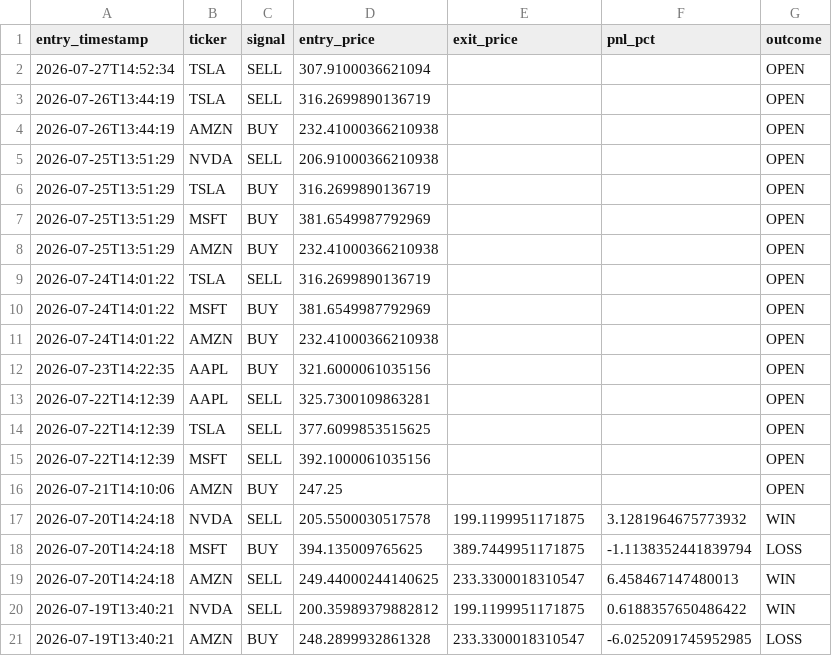
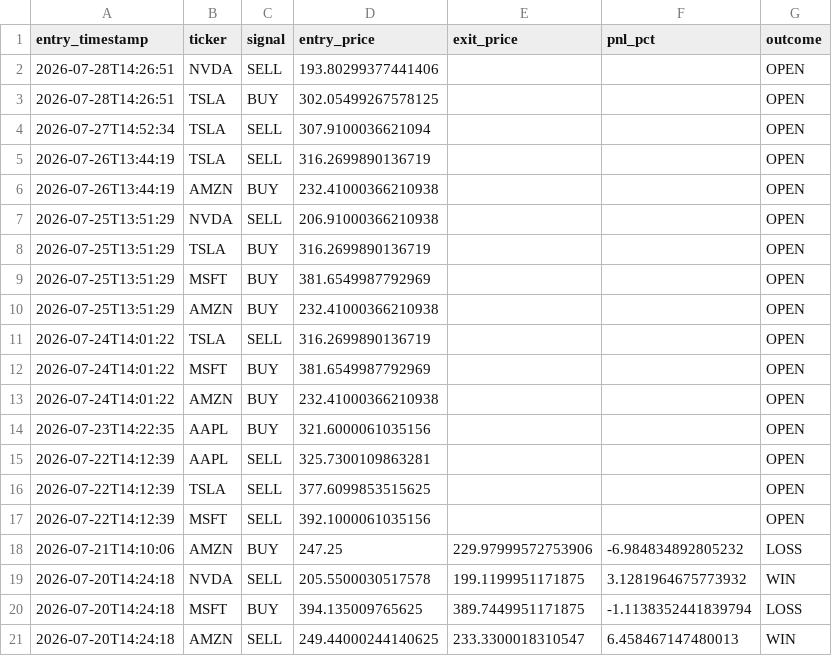
Before and after one commit to williamabrams88-hub/finance---investment-orchestrator, a CSV file: stock-sentiment/reports/paper_pnl.csv, drawn as a sheet; only a part is shown; the shorter side is filled out with more unchanged rows.

```diff
--- a/stock-sentiment/reports/paper_pnl.csv
+++ b/stock-sentiment/reports/paper_pnl.csv
@@ -1,2 +1,4 @@
 entry_timestamp,ticker,signal,entry_price,exit_price,pnl_pct,outcome
+2026-07-28T14:26:51,NVDA,SELL,193.80299377441406,,,OPEN
+2026-07-28T14:26:51,TSLA,BUY,302.05499267578125,,,OPEN
 2026-07-27T14:52:34,TSLA,SELL,307.9100036621094,,,OPEN
@@ -15,3 +17,3 @@ entry_timestamp,ticker,signal,entry_price,exit_price,pnl_pct,outcome
 2026-07-22T14:12:39,MSFT,SELL,392.1000061035156,,,OPEN
-2026-07-21T14:10:06,AMZN,BUY,247.25,,,OPEN
+2026-07-21T14:10:06,AMZN,BUY,247.25,229.97999572753906,-6.984834892805232,LOSS
 2026-07-20T14:24:18,NVDA,SELL,205.5500030517578,199.1199951171875,3.1281964675773932,WIN
```
Also changed, not shown: stock-sentiment/reports/daily_digest.csv, stock-sentiment/reports/scores.csv, 1 other file.
